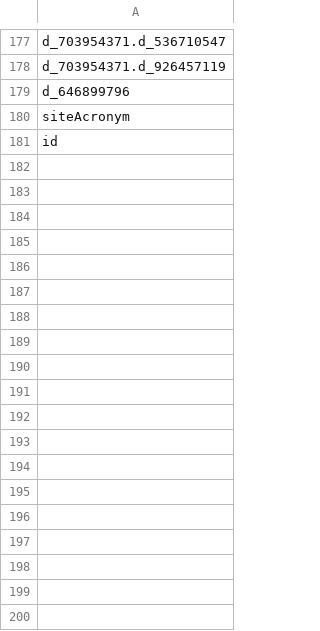
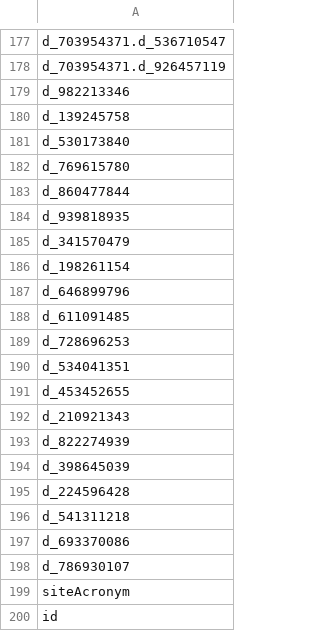
Before and after one commit to Analyticsphere/flatteningRequests, a CSV file: queryGenerators/biospecimens/biospecimen-variables.csv, drawn as a sheet; only a part is shown, gaps mark what is left out.

Commit message:
Added Warren-style M1 query generator

```diff
--- a/queryGenerators/biospecimens/biospecimen-variables.csv
+++ b/queryGenerators/biospecimens/biospecimen-variables.csv
@@ -178,3 +178,22 @@ d_703954371.d_536710547
 d_703954371.d_926457119
+d_982213346
+d_139245758
+d_530173840
+d_769615780
+d_860477844
+d_939818935
+d_341570479
+d_198261154
 d_646899796
+d_611091485
+d_728696253
+d_534041351
+d_453452655
+d_210921343
+d_822274939
+d_398645039
+d_224596428
+d_541311218
+d_693370086
+d_786930107
 siteAcronym
```
Also changed, not shown: 6 other files.
